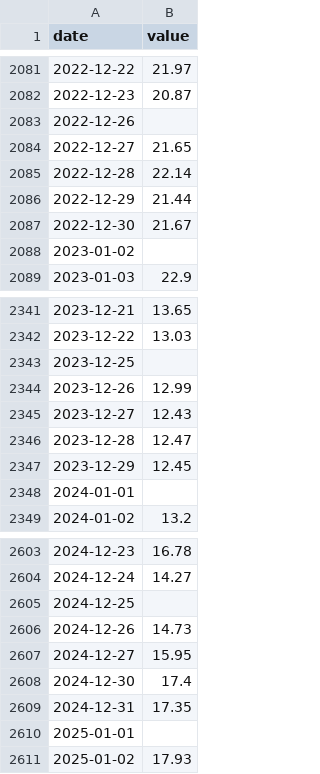
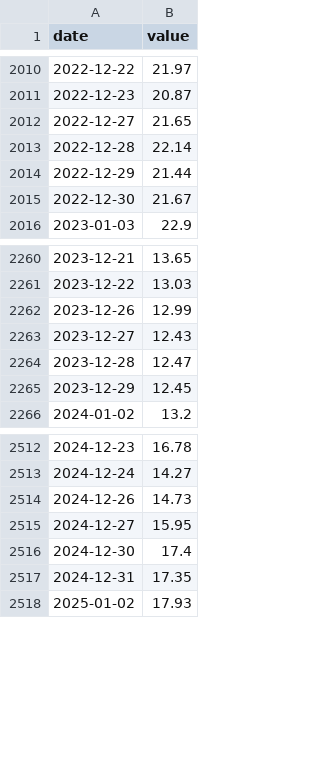
Before and after one commit to zhanghangrui1984-create/sp500-monitor, a CSV file: data/v17/price_VIX.csv, drawn as a sheet; only a part is shown, gaps mark what is left out; the diff covers the shown part only; the diff names each change by its address in the sheet, - before the commit and + after, or states it on an @@ line.

```diff
--- a/data/v17/price_VIX.csv
+++ b/data/v17/price_VIX.csv
-row 2083: 2022-12-26
-row 2088: 2023-01-02
-row 2343: 2023-12-25
-row 2348: 2024-01-01
-row 2605: 2024-12-25
-row 2610: 2025-01-01
```
Also changed, not shown: 105 removed rows elsewhere in this file, data/v17/price_SPY.csv, data/v17/price_XLF.csv, 11 other files.
